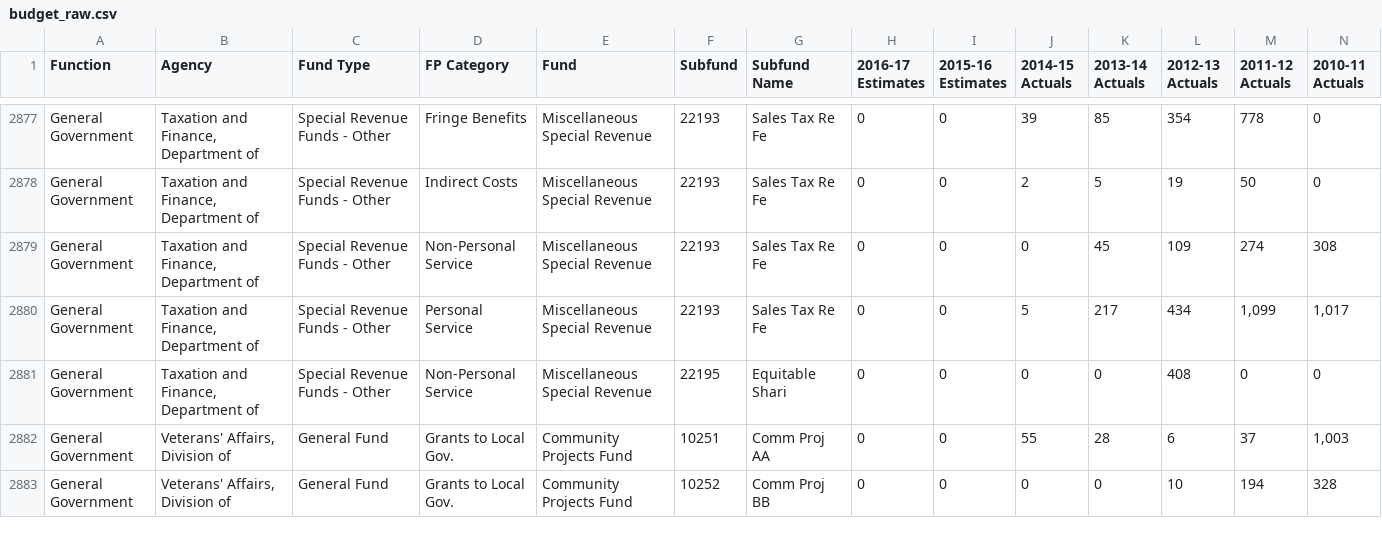
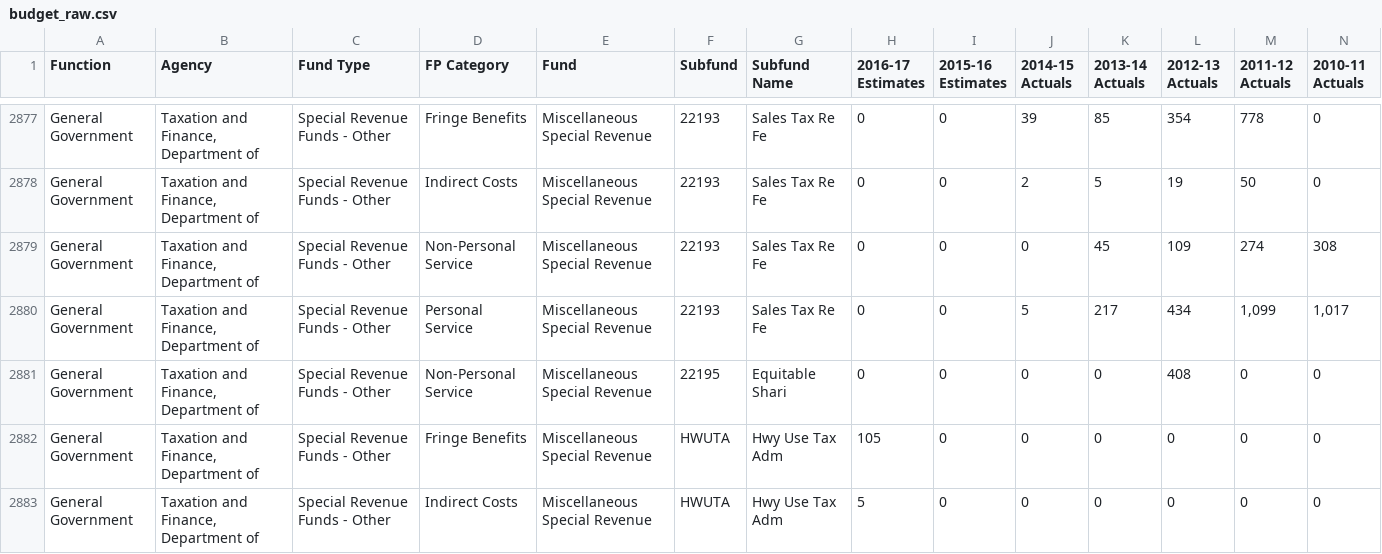
Before and after one commit to datamade/ny-budget, a CSV file: data/budget_raw.csv, drawn as a sheet; only a part is shown, gaps mark what is left out; the shorter side is filled out with more unchanged rows; rows hold the shown columns only; the diff covers the shown part only; the diff names each change by its address in the sheet, - before the commit and + after, or states it on an @@ line.

Commit message:
updating data

```diff
--- a/data/budget_raw.csv
+++ b/data/budget_raw.csv
+row 2882: General Government | Taxation and Finance, Department of | Special Revenue Funds - Other | Fringe Benefits | Miscellaneous Special Revenue | HWUTA | Hwy Use Tax Adm | 105 | 0 | 0 | 0 | 0 | 0 | 0
+row 2883: General Government | Taxation and Finance, Department of | Special Revenue Funds - Other | Indirect Costs | Miscellaneous Special Revenue | HWUTA | Hwy Use Tax Adm | 5 | 0 | 0 | 0 | 0 | 0 | 0
```
Also changed, not shown: 2 added rows and 23 edited cells elsewhere in this file, 2 other files.
